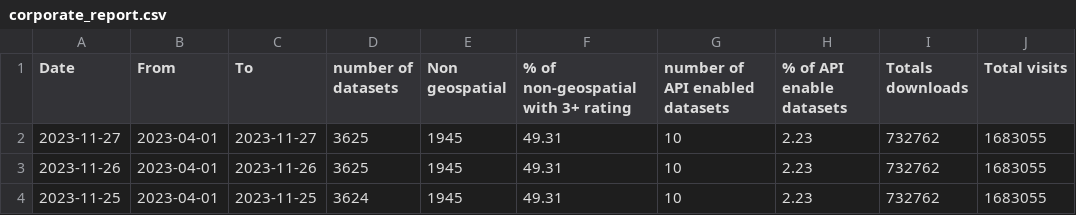
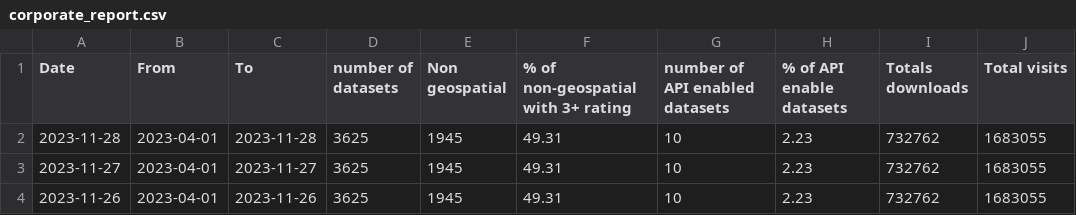
Before and after one commit to Feisal01/corp_reporting, a CSV file: corporate_report.csv, drawn as a sheet; only a part is shown; the shorter side is filled out with more unchanged rows.

```diff
--- a/corporate_report.csv
+++ b/corporate_report.csv
@@ -1,2 +1,3 @@
 Date,From, To, number of datasets,Non geospatial, % of non-geospatial with 3+ rating,number of API enabled datasets,% of API enable datasets ,Totals downloads,Total visits
+2023-11-28,2023-04-01,2023-11-28,3625,1945,49.31,10,2.23,732762,1683055
 2023-11-27,2023-04-01,2023-11-27,3625,1945,49.31,10,2.23,732762,1683055
```
